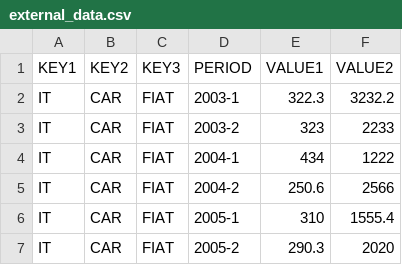
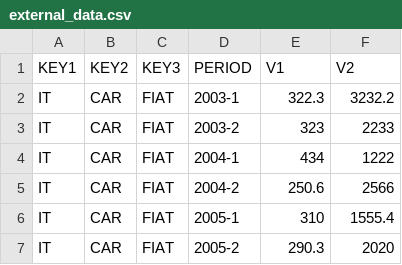
Before and after one commit to paulhendricks/strategico, a CSV file: projects/sample/external_data.csv, drawn as a sheet; only a part is shown.

Commit message:
renamed fields VALUEX to VX

```diff
--- a/projects/sample/external_data.csv
+++ b/projects/sample/external_data.csv
@@ -1,2 +1,2 @@
-"KEY1","KEY2","KEY3","PERIOD","VALUE1","VALUE2"
+"KEY1","KEY2","KEY3","PERIOD","V1","V2"
 "IT","CAR","FIAT","2003-1",322.3,3232.2
```
Also changed, not shown: 8 other files.
